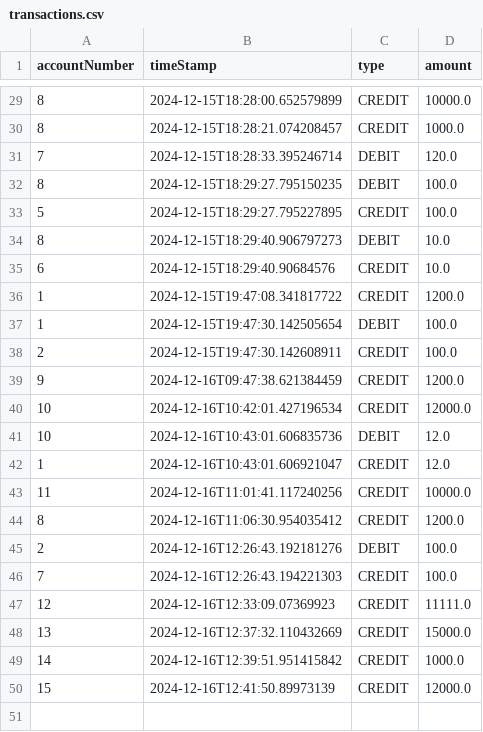
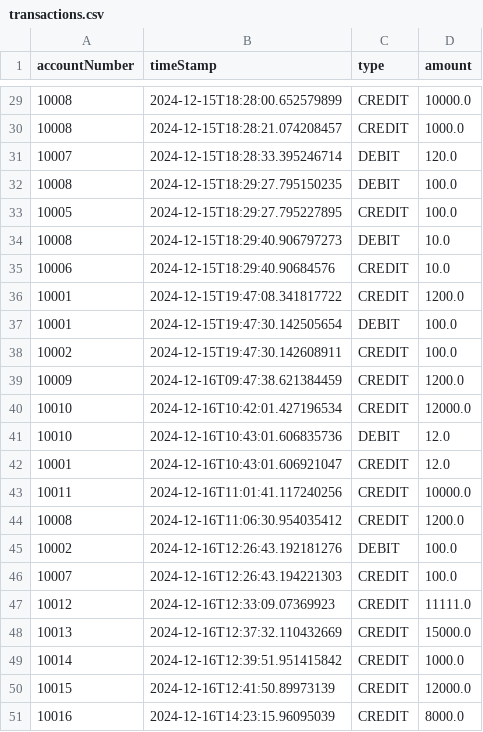
Before and after one commit to maryamghm/W11-Banking-Project, a CSV file: Banking-Project/banking-system/transactions.csv, drawn as a sheet; only a part is shown, gaps mark what is left out; the diff covers the shown part only.

Commit message:
changes accountNumber start index and fixes bugs

```diff
--- a/Banking-Project/banking-system/transactions.csv
+++ b/Banking-Project/banking-system/transactions.csv
@@ -29,22 +29,23 @@ accountNumber,timeStamp,type,amount
-8,"2024-12-15T18:28:00.652579899",CREDIT,10000.0
-8,"2024-12-15T18:28:21.074208457",CREDIT,1000.0
-7,"2024-12-15T18:28:33.395246714",DEBIT,120.0
-8,"2024-12-15T18:29:27.795150235",DEBIT,100.0
-5,"2024-12-15T18:29:27.795227895",CREDIT,100.0
-8,"2024-12-15T18:29:40.906797273",DEBIT,10.0
-6,"2024-12-15T18:29:40.90684576",CREDIT,10.0
-1,"2024-12-15T19:47:08.341817722",CREDIT,1200.0
-1,"2024-12-15T19:47:30.142505654",DEBIT,100.0
-2,"2024-12-15T19:47:30.142608911",CREDIT,100.0
-9,"2024-12-16T09:47:38.621384459",CREDIT,1200.0
-10,"2024-12-16T10:42:01.427196534",CREDIT,12000.0
-10,"2024-12-16T10:43:01.606835736",DEBIT,12.0
-1,"2024-12-16T10:43:01.606921047",CREDIT,12.0
-11,"2024-12-16T11:01:41.117240256",CREDIT,10000.0
-8,"2024-12-16T11:06:30.954035412",CREDIT,1200.0
-2,"2024-12-16T12:26:43.192181276",DEBIT,100.0
-7,"2024-12-16T12:26:43.194221303",CREDIT,100.0
-12,"2024-12-16T12:33:09.07369923",CREDIT,11111.0
-13,"2024-12-16T12:37:32.110432669",CREDIT,15000.0
-14,"2024-12-16T12:39:51.951415842",CREDIT,1000.0
-15,"2024-12-16T12:41:50.89973139",CREDIT,12000.0
+10008,"2024-12-15T18:28:00.652579899",CREDIT,10000.0
+10008,"2024-12-15T18:28:21.074208457",CREDIT,1000.0
+10007,"2024-12-15T18:28:33.395246714",DEBIT,120.0
+10008,"2024-12-15T18:29:27.795150235",DEBIT,100.0
+10005,"2024-12-15T18:29:27.795227895",CREDIT,100.0
+10008,"2024-12-15T18:29:40.906797273",DEBIT,10.0
+10006,"2024-12-15T18:29:40.90684576",CREDIT,10.0
+10001,"2024-12-15T19:47:08.341817722",CREDIT,1200.0
+10001,"2024-12-15T19:47:30.142505654",DEBIT,100.0
+10002,"2024-12-15T19:47:30.142608911",CREDIT,100.0
+10009,"2024-12-16T09:47:38.621384459",CREDIT,1200.0
+10010,"2024-12-16T10:42:01.427196534",CREDIT,12000.0
+10010,"2024-12-16T10:43:01.606835736",DEBIT,12.0
+10001,"2024-12-16T10:43:01.606921047",CREDIT,12.0
+10011,"2024-12-16T11:01:41.117240256",CREDIT,10000.0
+10008,"2024-12-16T11:06:30.954035412",CREDIT,1200.0
+10002,"2024-12-16T12:26:43.192181276",DEBIT,100.0
+10007,"2024-12-16T12:26:43.194221303",CREDIT,100.0
+10012,"2024-12-16T12:33:09.07369923",CREDIT,11111.0
+10013,"2024-12-16T12:37:32.110432669",CREDIT,15000.0
+10014,"2024-12-16T12:39:51.951415842",CREDIT,1000.0
+10015,"2024-12-16T12:41:50.89973139",CREDIT,12000.0
+10016,"2024-12-16T14:23:15.96095039",CREDIT,8000.0
```
Also changed, not shown: 27 edited cells elsewhere in this file, Banking-Project/banking-system/accounts.csv, Banking-Project/banking-system/users.csv, 2 other files.
